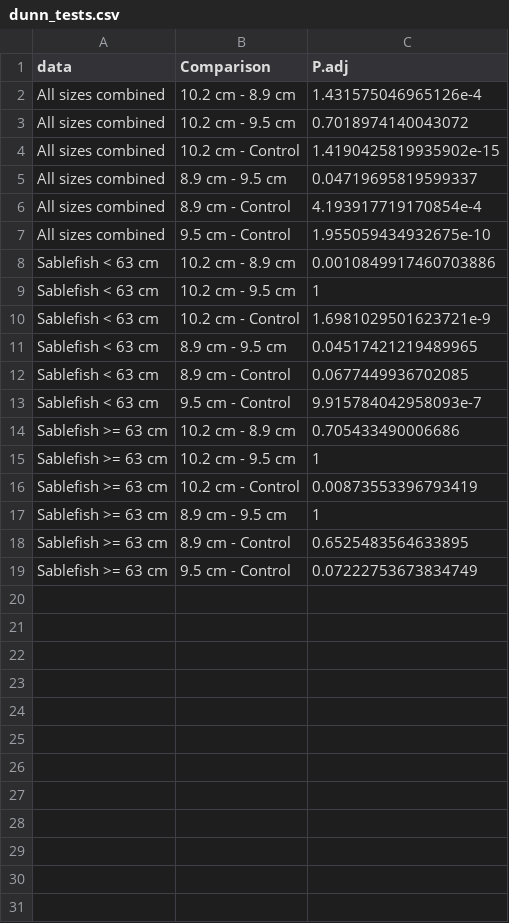
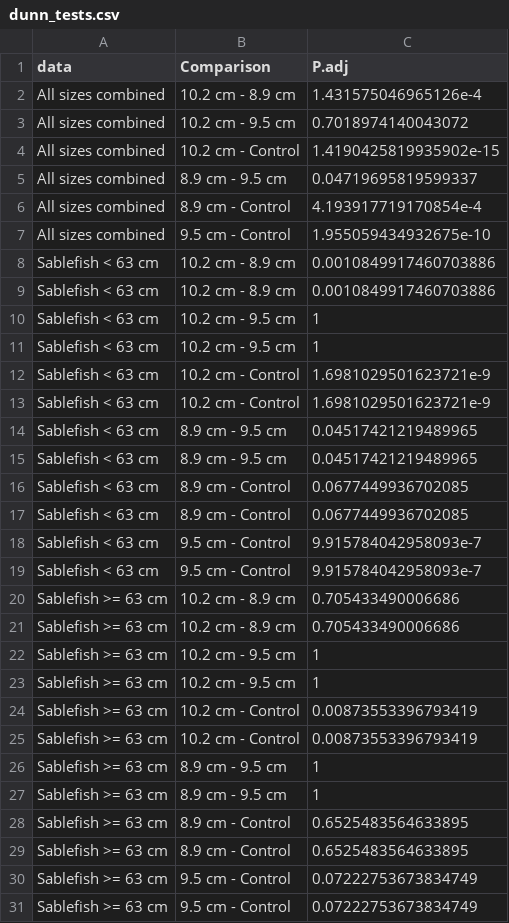
Before and after one commit to JaneSullivan-NOAA/great_escape, a CSV file: output/dunn_tests.csv, drawn as a sheet; the diff names each change by its address in the sheet, - before the commit and + after, or states it on an @@ line.

```diff
--- a/output/dunn_tests.csv
+++ b/output/dunn_tests.csv
+row 9: Sablefish < 63 cm | 10.2 cm - 8.9 cm | 0.0010849917460703886
+row 10: Sablefish < 63 cm | 10.2 cm - 9.5 cm | 1
+row 13: Sablefish < 63 cm | 10.2 cm - Control | 1.6981029501623721e-9
+row 14: Sablefish < 63 cm | 8.9 cm - 9.5 cm | 0.04517421219489965
+row 17: Sablefish < 63 cm | 8.9 cm - Control | 0.0677449936702085
+row 18: Sablefish < 63 cm | 9.5 cm - Control | 9.915784042958093e-7
+row 21: Sablefish >= 63 cm | 10.2 cm - 8.9 cm | 0.705433490006686
+row 22: Sablefish >= 63 cm | 10.2 cm - 9.5 cm | 1
+row 25: Sablefish >= 63 cm | 10.2 cm - Control | 0.00873553396793419
+row 26: Sablefish >= 63 cm | 8.9 cm - 9.5 cm | 1
+row 29: Sablefish >= 63 cm | 8.9 cm - Control | 0.6525483564633895
+row 30: Sablefish >= 63 cm | 9.5 cm - Control | 0.07222753673834749
```
Also changed, not shown: output/cpue_summary.csv, output/kw_tests.csv, 1 other file.
